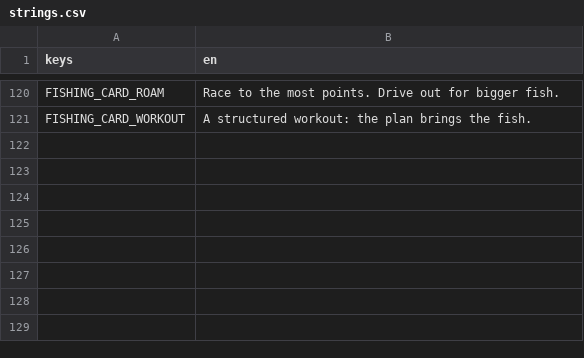
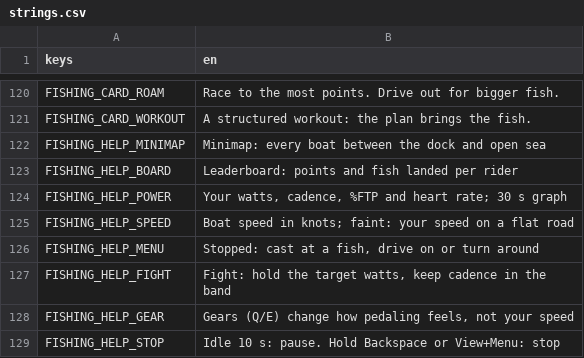
Before and after one commit to shoedler/wattlands, a CSV file: content/fishing/strings.csv, drawn as a sheet; only a part is shown, gaps mark what is left out.

```diff
--- a/content/fishing/strings.csv
+++ b/content/fishing/strings.csv
@@ -121 +121,9 @@ FISHING_CARD_ROAM,Race to the most points. Drive out for bigger fish.
 FISHING_CARD_WORKOUT,A structured workout: the plan brings the fish.
+FISHING_HELP_MINIMAP,Minimap: every boat between the dock and open sea
+FISHING_HELP_BOARD,Leaderboard: points and fish landed per rider
+FISHING_HELP_POWER,"Your watts, cadence, %FTP and heart rate; 30 s graph"
+FISHING_HELP_SPEED,Boat speed in knots; faint: your speed on a flat road
+FISHING_HELP_MENU,"Stopped: cast at a fish, drive on or turn around"
+FISHING_HELP_FIGHT,"Fight: hold the target watts, keep cadence in the band"
+FISHING_HELP_GEAR,"Gears (Q/E) change how pedaling feels, not your speed"
+FISHING_HELP_STOP,Idle 10 s: pause. Hold Backspace or View+Menu: stop
```
Also changed, not shown: 1 other file.
